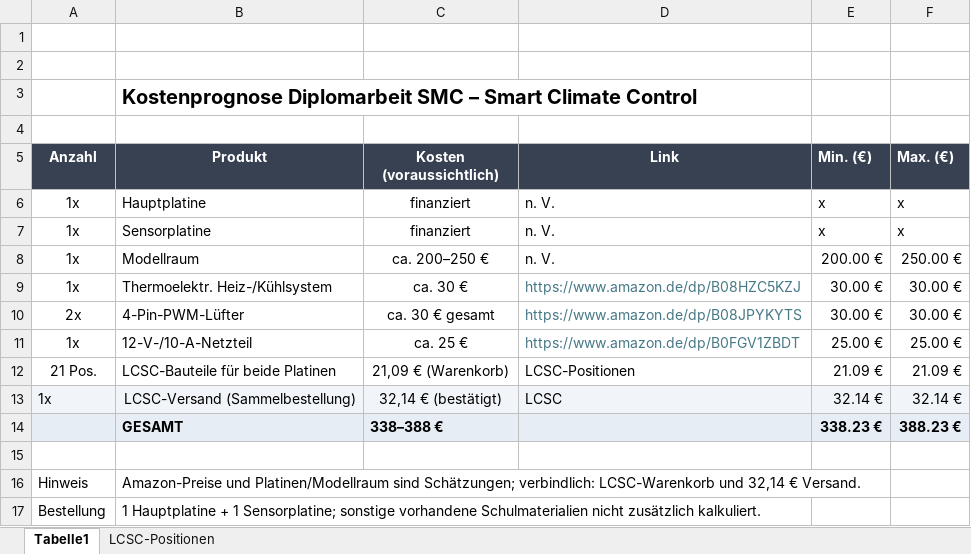
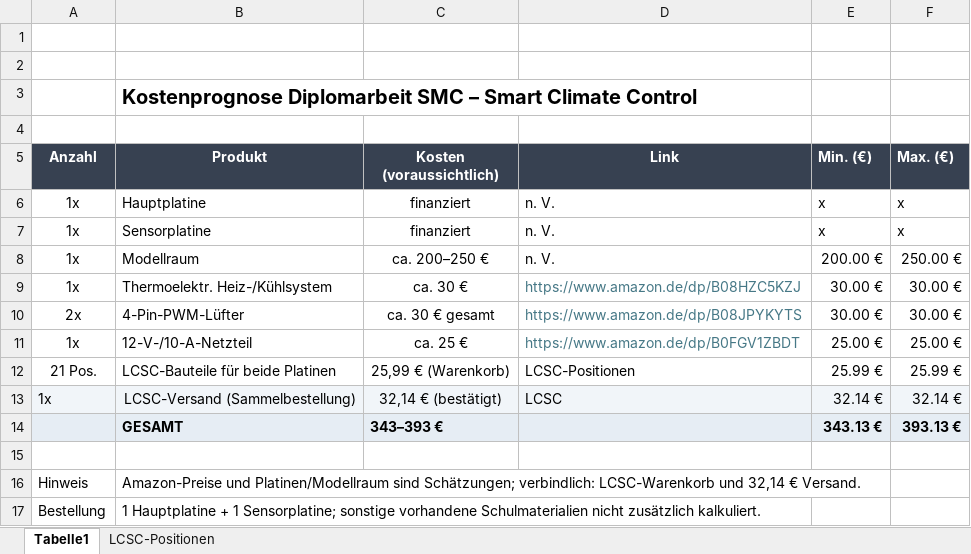
Before and after one commit to MAIK97MAX/mini-climate-control, an Excel workbook: docs/finanzen/SMC_Kostenprognose_aktualisiert.xlsx, sheet Tabelle1, drawn as a sheet; values as stored, in another font and other column widths than the file's, no borders; the diff names each change by its address in the sheet, - before the commit and + after, or states it on an @@ line.

```diff
--- a/docs/finanzen/SMC_Kostenprognose_aktualisiert.xlsx (sheet Tabelle1)
+++ b/docs/finanzen/SMC_Kostenprognose_aktualisiert.xlsx (sheet Tabelle1)
-C12 (Kosten (voraussichtlich)): 21,09 € (Warenkorb)
+C12 (Kosten (voraussichtlich)): 25,99 € (Warenkorb)
-E12 (Min. (€)): 21.09 €
+E12 (Min. (€)): 25.99 €
-F12 (Max. (€)): 21.09 €
+F12 (Max. (€)): 25.99 €
-C14 (Kosten (voraussichtlich)): 338–388 €
+C14 (Kosten (voraussichtlich)): 343–393 €
-E14 (Min. (€)): 338.23 €
+E14 (Min. (€)): 343.13 €
-F14 (Max. (€)): 388.23 €
+F14 (Max. (€)): 393.13 €
```
Also changed, not shown: docs/finanzen/LCSC_Warenkorb.xlsx.
